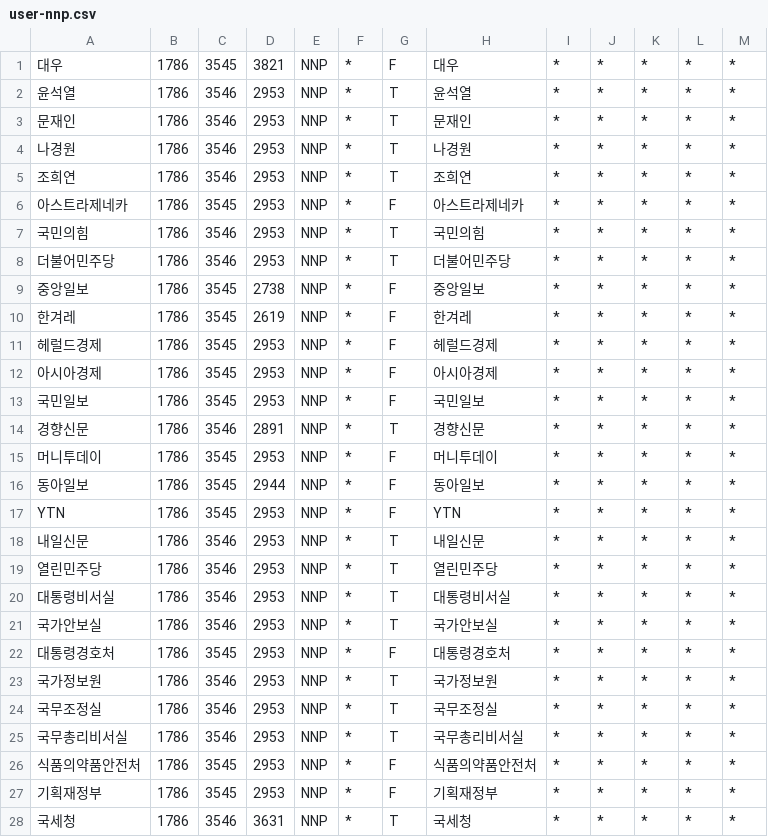
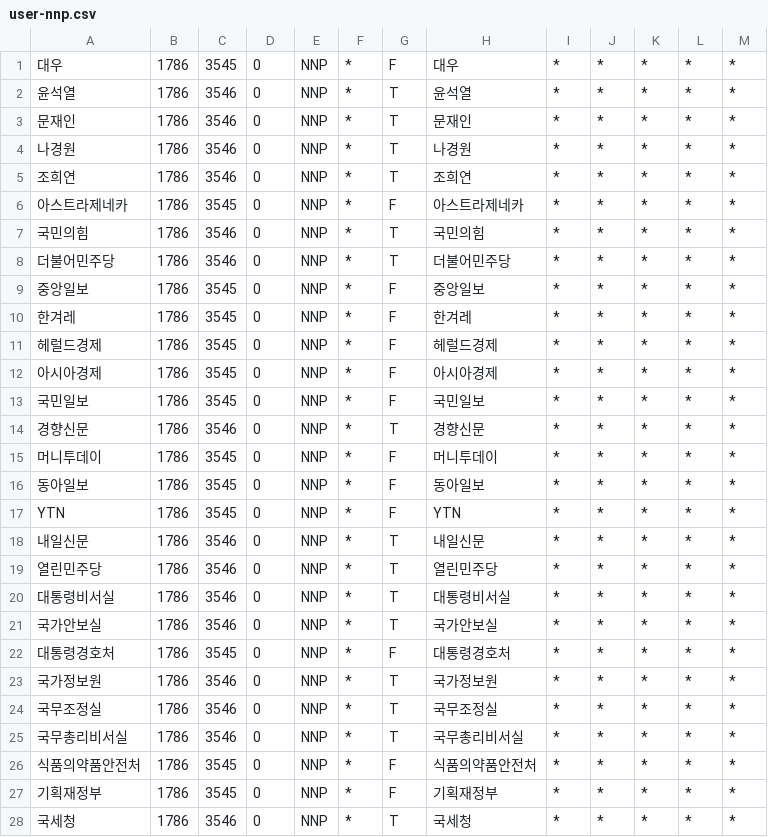
Before and after one commit to ossteam8/Textrank-Summarize, a CSV file: user-nnp.csv, drawn as a sheet; only a part is shown; the diff covers the shown part only.

Commit message:
우선순위 높임

```diff
--- a/user-nnp.csv
+++ b/user-nnp.csv
@@ -1,28 +1,28 @@
-대우,1786,3545,3821,NNP,*,F,대우,*,*,*,*,*
-윤석열,1786,3546,2953,NNP,*,T,윤석열,*,*,*,*,*
-문재인,1786,3546,2953,NNP,*,T,문재인,*,*,*,*,*
-나경원,1786,3546,2953,NNP,*,T,나경원,*,*,*,*,*
-조희연,1786,3546,2953,NNP,*,T,조희연,*,*,*,*,*
-아스트라제네카,1786,3545,2953,NNP,*,F,아스트라제네카,*,*,*,*,*
-국민의힘,1786,3546,2953,NNP,*,T,국민의힘,*,*,*,*,*
-더불어민주당,1786,3546,2953,NNP,*,T,더불어민주당,*,*,*,*,*
-중앙일보,1786,3545,2738,NNP,*,F,중앙일보,*,*,*,*,*
-한겨레,1786,3545,2619,NNP,*,F,한겨레,*,*,*,*,*
-헤럴드경제,1786,3545,2953,NNP,*,F,헤럴드경제,*,*,*,*,*
-아시아경제,1786,3545,2953,NNP,*,F,아시아경제,*,*,*,*,*
-국민일보,1786,3545,2953,NNP,*,F,국민일보,*,*,*,*,*
-경향신문,1786,3546,2891,NNP,*,T,경향신문,*,*,*,*,*
-머니투데이,1786,3545,2953,NNP,*,F,머니투데이,*,*,*,*,*
-동아일보,1786,3545,2944,NNP,*,F,동아일보,*,*,*,*,*
-YTN,1786,3545,2953,NNP,*,F,YTN,*,*,*,*,*
-내일신문,1786,3546,2953,NNP,*,T,내일신문,*,*,*,*,*
-열린민주당,1786,3546,2953,NNP,*,T,열린민주당,*,*,*,*,*
-대통령비서실,1786,3546,2953,NNP,*,T,대통령비서실,*,*,*,*,*
-국가안보실,1786,3546,2953,NNP,*,T,국가안보실,*,*,*,*,*
-대통령경호처,1786,3545,2953,NNP,*,F,대통령경호처,*,*,*,*,*
-국가정보원,1786,3546,2953,NNP,*,T,국가정보원,*,*,*,*,*
-국무조정실,1786,3546,2953,NNP,*,T,국무조정실,*,*,*,*,*
-국무총리비서실,1786,3546,2953,NNP,*,T,국무총리비서실,*,*,*,*,*
-식품의약품안전처,1786,3545,2953,NNP,*,F,식품의약품안전처,*,*,*,*,*
-기획재정부,1786,3545,2953,NNP,*,F,기획재정부,*,*,*,*,*
-국세청,1786,3546,3631,NNP,*,T,국세청,*,*,*,*,*
+대우,1786,3545,0,NNP,*,F,대우,*,*,*,*,*
+윤석열,1786,3546,0,NNP,*,T,윤석열,*,*,*,*,*
+문재인,1786,3546,0,NNP,*,T,문재인,*,*,*,*,*
+나경원,1786,3546,0,NNP,*,T,나경원,*,*,*,*,*
+조희연,1786,3546,0,NNP,*,T,조희연,*,*,*,*,*
+아스트라제네카,1786,3545,0,NNP,*,F,아스트라제네카,*,*,*,*,*
+국민의힘,1786,3546,0,NNP,*,T,국민의힘,*,*,*,*,*
+더불어민주당,1786,3546,0,NNP,*,T,더불어민주당,*,*,*,*,*
+중앙일보,1786,3545,0,NNP,*,F,중앙일보,*,*,*,*,*
+한겨레,1786,3545,0,NNP,*,F,한겨레,*,*,*,*,*
+헤럴드경제,1786,3545,0,NNP,*,F,헤럴드경제,*,*,*,*,*
+아시아경제,1786,3545,0,NNP,*,F,아시아경제,*,*,*,*,*
+국민일보,1786,3545,0,NNP,*,F,국민일보,*,*,*,*,*
+경향신문,1786,3546,0,NNP,*,T,경향신문,*,*,*,*,*
+머니투데이,1786,3545,0,NNP,*,F,머니투데이,*,*,*,*,*
+동아일보,1786,3545,0,NNP,*,F,동아일보,*,*,*,*,*
+YTN,1786,3545,0,NNP,*,F,YTN,*,*,*,*,*
+내일신문,1786,3546,0,NNP,*,T,내일신문,*,*,*,*,*
+열린민주당,1786,3546,0,NNP,*,T,열린민주당,*,*,*,*,*
+대통령비서실,1786,3546,0,NNP,*,T,대통령비서실,*,*,*,*,*
+국가안보실,1786,3546,0,NNP,*,T,국가안보실,*,*,*,*,*
+대통령경호처,1786,3545,0,NNP,*,F,대통령경호처,*,*,*,*,*
+국가정보원,1786,3546,0,NNP,*,T,국가정보원,*,*,*,*,*
+국무조정실,1786,3546,0,NNP,*,T,국무조정실,*,*,*,*,*
+국무총리비서실,1786,3546,0,NNP,*,T,국무총리비서실,*,*,*,*,*
+식품의약품안전처,1786,3545,0,NNP,*,F,식품의약품안전처,*,*,*,*,*
+기획재정부,1786,3545,0,NNP,*,F,기획재정부,*,*,*,*,*
+국세청,1786,3546,0,NNP,*,T,국세청,*,*,*,*,*
```
Also changed, not shown: 137 edited cells elsewhere in this file.
